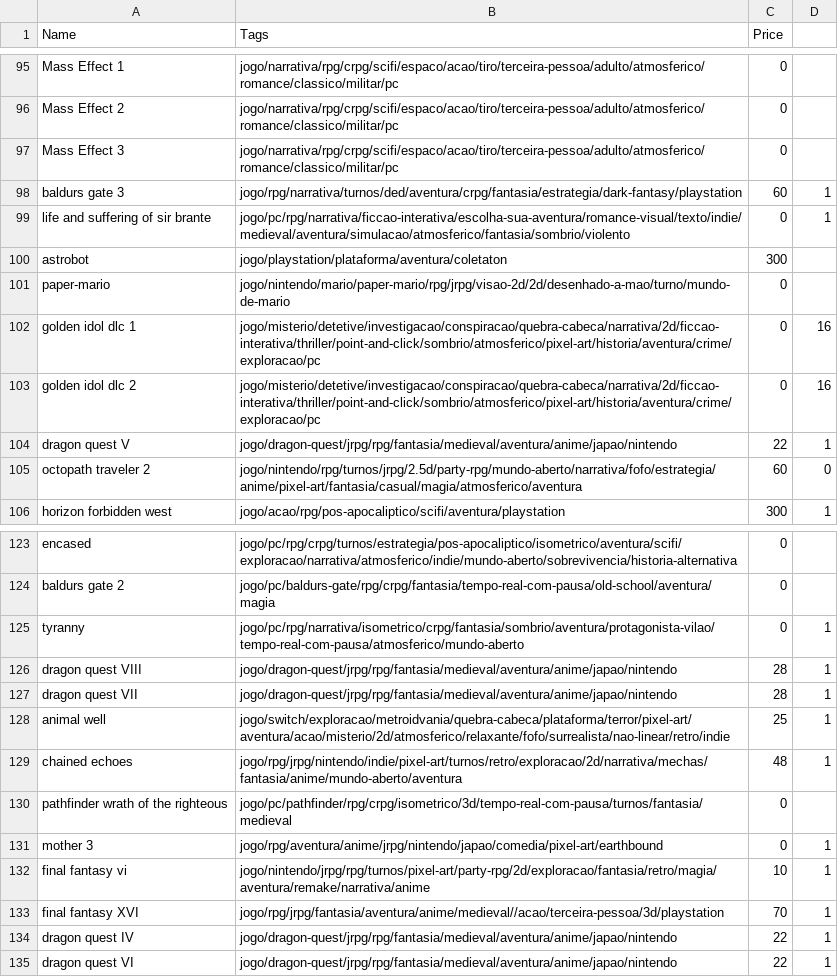
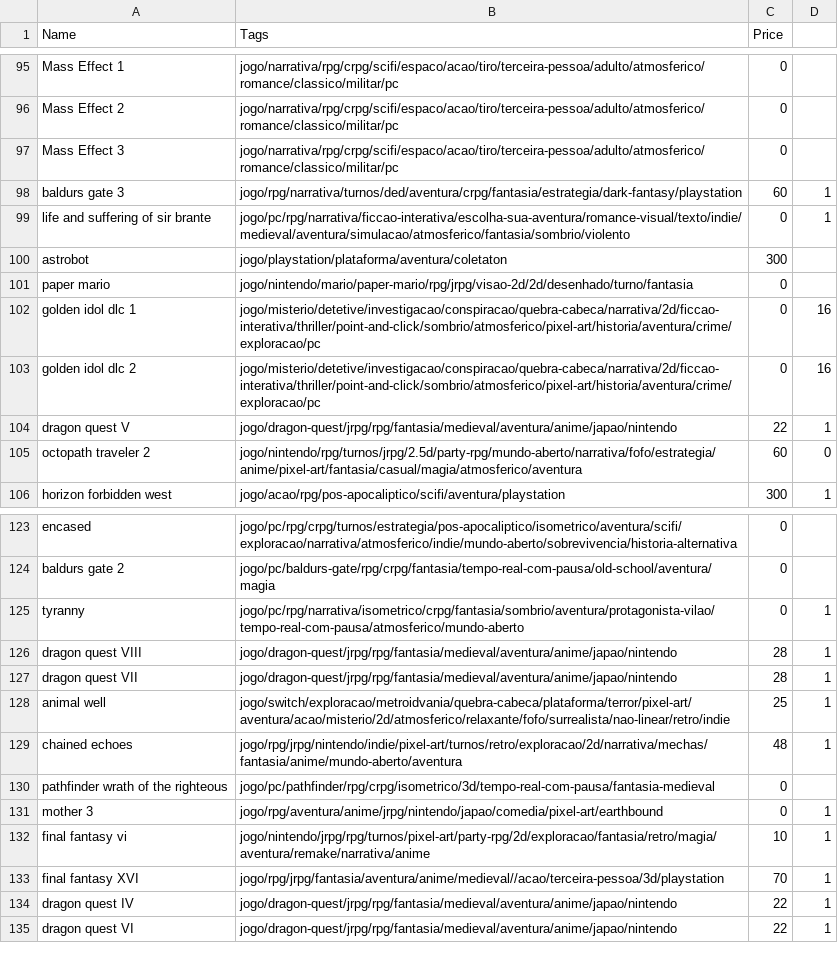
Before and after one commit to matheusmco/EntertainmentChooser, a CSV file: items/backlogItems.csv, drawn as a sheet; only a part is shown, gaps mark what is left out.

```diff
--- a/items/backlogItems.csv
+++ b/items/backlogItems.csv
@@ -100,3 +100,3 @@ life and suffering of sir brante,jogo/pc/rpg/narrativa/ficcao-interativa/escolha
 astrobot,jogo/playstation/plataforma/aventura/coletaton,300
-paper-mario,jogo/nintendo/mario/paper-mario/rpg/jrpg/visao-2d/2d/desenhado-a-mao/turno/mundo-de-mario,0
+paper mario,jogo/nintendo/mario/paper-mario/rpg/jrpg/visao-2d/2d/desenhado/turno/fantasia,0
 golden idol dlc 1,jogo/misterio/detetive/investigacao/conspiracao/quebra-cabeca/narrativa/2d/ficcao-interativa/thriller/point-and-click/sombrio/atmosferico/pixel-art/historia/aventura/crime/exploracao/pc,0,16
@@ -129,3 +129,3 @@ animal well,jogo/switch/exploracao/metroidvania/quebra-cabeca/plataforma/terror/
 chained echoes,jogo/rpg/jrpg/nintendo/indie/pixel-art/turnos/retro/exploracao/2d/narrativa/mechas/fantasia/anime/mundo-aberto/aventura,48,1
-pathfinder wrath of the righteous,jogo/pc/pathfinder/rpg/crpg/isometrico/3d/tempo-real-com-pausa/turnos/fantasia/medieval,0
+pathfinder wrath of the righteous,jogo/pc/pathfinder/rpg/crpg/isometrico/3d/tempo-real-com-pausa/fantasia-medieval,0
 mother 3,jogo/rpg/aventura/anime/jrpg/nintendo/japao/comedia/pixel-art/earthbound,0,1
```
Also changed, not shown: items/doneItems.csv.
